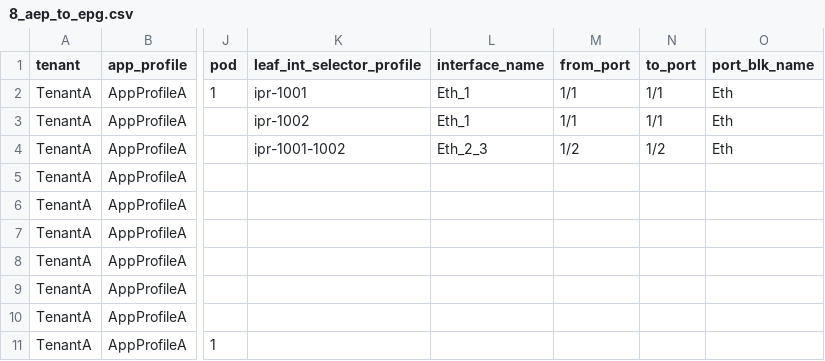
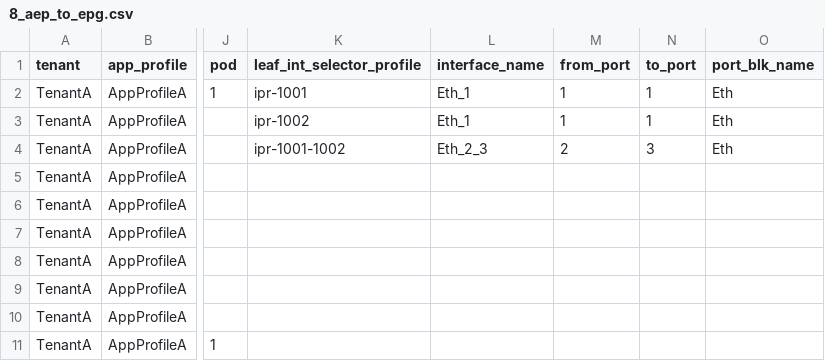
Before and after one commit to singhbk4/ACI-Ansible, a CSV file: 8_aep_to_epg.csv, drawn as a sheet; only a part is shown, gaps mark what is left out; the diff names each change by its address in the sheet, - before the commit and + after, or states it on an @@ line.

```diff
--- a/8_aep_to_epg.csv
+++ b/8_aep_to_epg.csv
-M2:M3 (from_port): 1/1
+M2:M3 (from_port): 1
-N2:N3 (to_port): 1/1
+N2:N3 (to_port): 1
-M4 (from_port): 1/2
+M4 (from_port): 2
-N4 (to_port): 1/2
+N4 (to_port): 3
```
Also changed, not shown: 1 other file.
